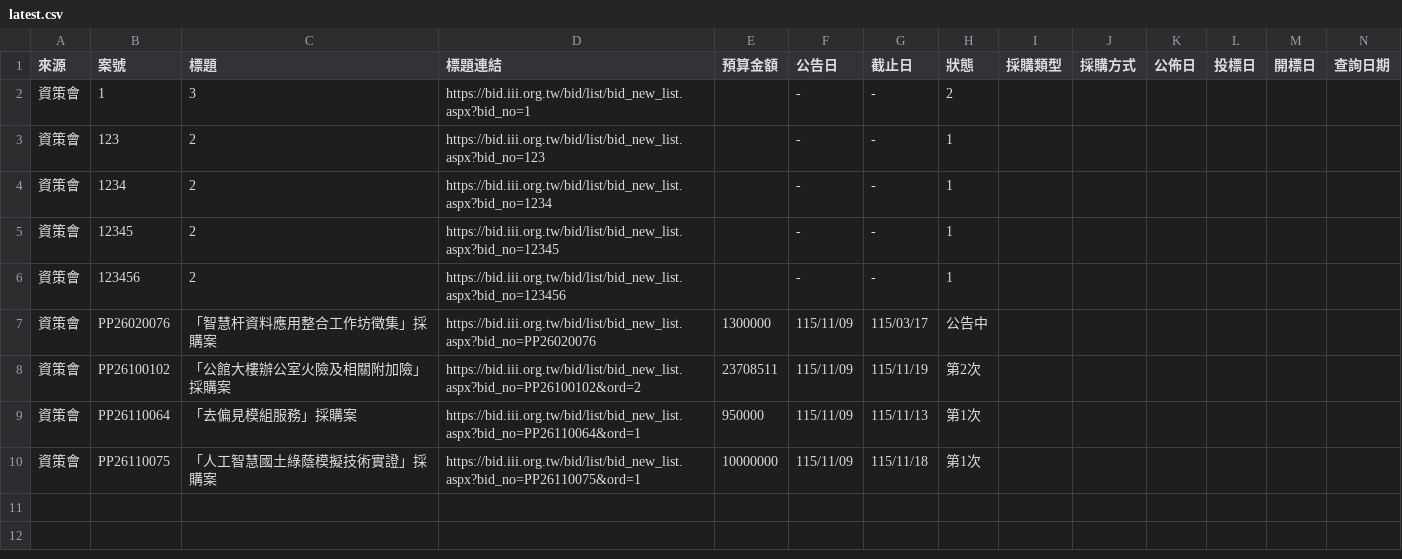
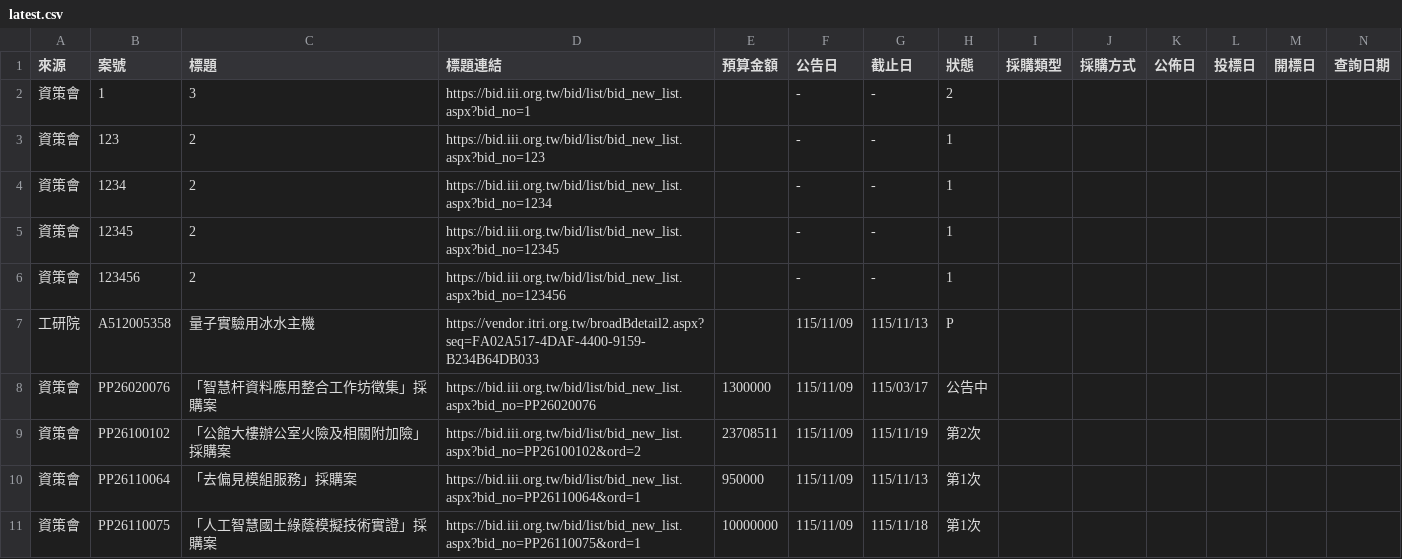
Before and after one commit to espresso3568/bitwin, a CSV file: data/latest.csv, drawn as a sheet; only a part is shown; rows hold the shown columns only; the diff names each change by its address in the sheet, - before the commit and + after, or states it on an @@ line.

```diff
--- a/data/latest.csv
+++ b/data/latest.csv
+row 7: 工研院 | A512005358 | 量子實驗用冰水主機 | https://vendor.itri.org.tw/broadBdetail2.aspx?seq=FA02A517-4DAF-4400-9159-B234B64DB033 |  | 115/11/09 | 115/11/13 | P
```
Also changed, not shown: data/三站標案_20261109.csv, 3 other files.
